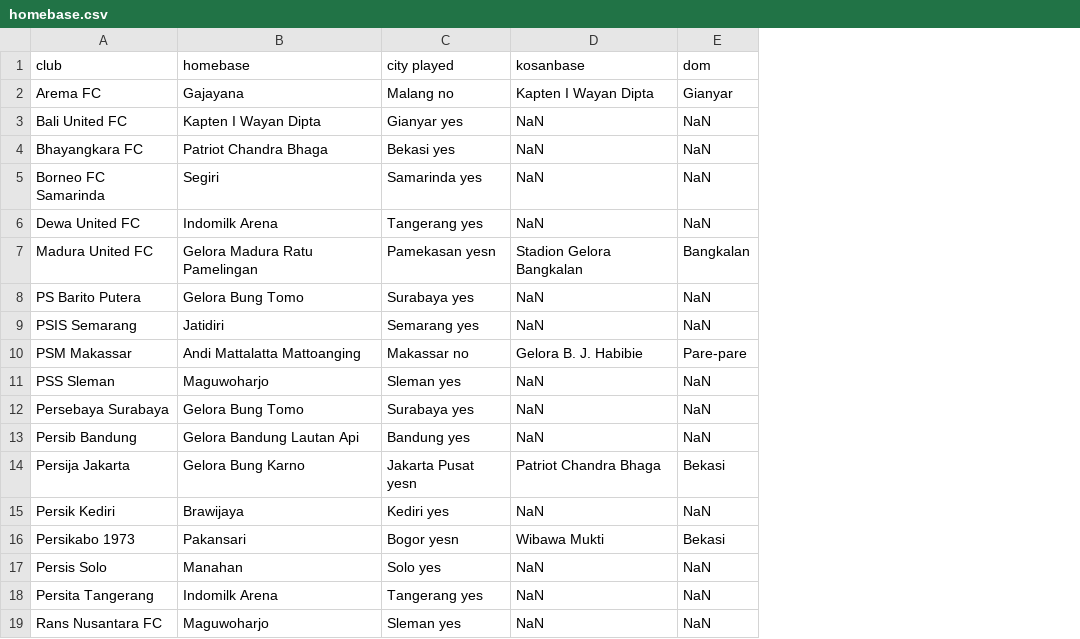
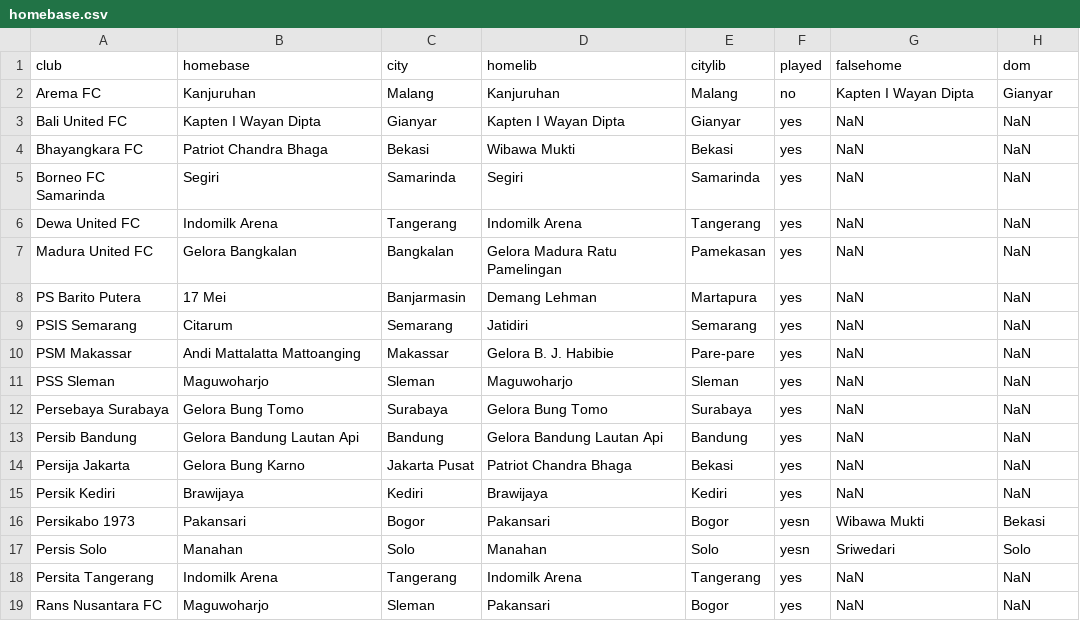
Before and after one commit to lpttprnc/liga-1, a CSV file: homebase.csv, drawn as a sheet; removed rows and columns are numbered as before the commit, all else as after; the diff names each change by its address in the sheet, - before the commit and + after, or states it on an @@ line.

Commit message:
edit homebase
homebase club version, homebase LIB 23/24 version, false-home

```diff
--- a/homebase.csv
+++ b/homebase.csv
-column C (city played), rows 2-19: Malang no | Gianyar yes | Bekasi yes | Samarinda yes | Tangerang yes | Pamekasan yesn | Surabaya yes | Semarang yes | Makassar no | Sleman yes | Surabaya yes | Bandung yes | Jakarta Pusat yesn | Kediri yes | Bogor yesn | Solo yes | Tangerang yes | Sleman yes
+column C (city), rows 2-19: Malang | Gianyar | Bekasi | Samarinda | Tangerang | Bangkalan | Banjarmasin | Semarang | Makassar | Sleman | Surabaya | Bandung | Jakarta Pusat | Kediri | Bogor | Solo | Tangerang | Sleman
+column D (homelib), rows 2-19: Kanjuruhan | Kapten I Wayan Dipta | Wibawa Mukti | Segiri | Indomilk Arena | Gelora Madura Ratu Pamelingan | Demang Lehman | Jatidiri | Gelora B. J. Habibie | Maguwoharjo | Gelora Bung Tomo | Gelora Bandung Lautan Api | Patriot Chandra Bhaga | Brawijaya | Pakansari | Manahan | Indomilk Arena | Pakansari
+column E (citylib), rows 2-19: Malang | Gianyar | Bekasi | Samarinda | Tangerang | Pamekasan | Martapura | Semarang | Pare-pare | Sleman | Surabaya | Bandung | Bekasi | Kediri | Bogor | Solo | Tangerang | Bogor
+column F (played), rows 2-19: no | yes | yes | yes | yes | yes | yes | yes | yes | yes | yes | yes | yes | yes | yesn | yesn | yes | yes
-G1: kosanbase
+G1: falsehome
-B2 (homebase): Gajayana
+B2 (homebase): Kanjuruhan
-B7 (homebase): Gelora Madura Ratu Pamelingan
+B7 (homebase): Gelora Bangkalan
-G7 (falsehome): Stadion Gelora Bangkalan
+G7 (falsehome): NaN
-H7 (dom): Bangkalan
+H7 (dom): NaN
-B8 (homebase): Gelora Bung Tomo
+B8 (homebase): 17 Mei
-B9 (homebase): Jatidiri
+B9 (homebase): Citarum
-G10 (falsehome): Gelora B. J. Habibie
+G10 (falsehome): NaN
-H10 (dom): Pare-pare
+H10 (dom): NaN
-G14 (falsehome): Patriot Chandra Bhaga
+G14 (falsehome): NaN
-H14 (dom): Bekasi
+H14 (dom): NaN
-G17 (falsehome): NaN
+G17 (falsehome): Sriwedari
-H17 (dom): NaN
+H17 (dom): Solo
```
